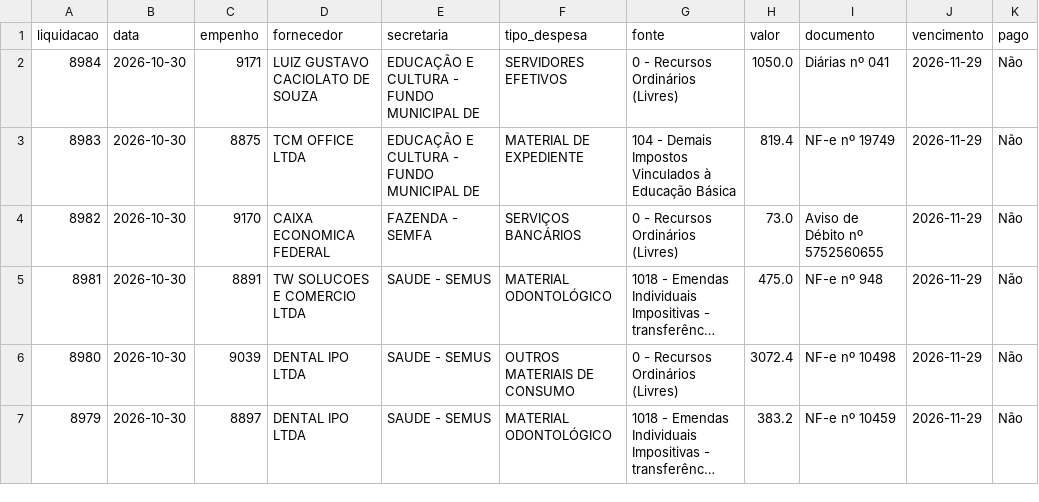
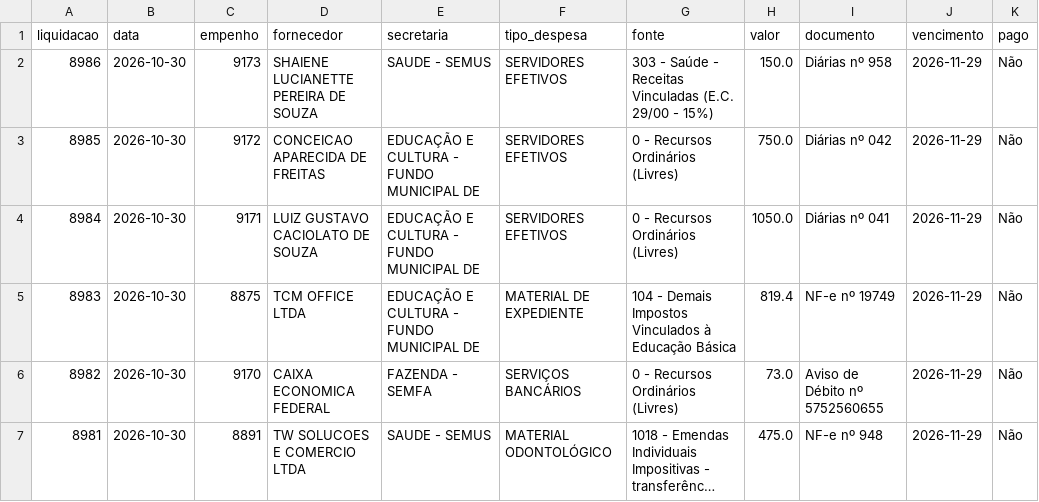
Before and after one commit to vagnerims2/painel-leopolis, a CSV file: data/liquidacoes.csv, drawn as a sheet; only a part is shown; the shorter side is filled out with more unchanged rows; long unchanged cells end in …; the diff names each change by its address in the sheet, - before the commit and + after, or states it on an @@ line.

```diff
--- a/data/liquidacoes.csv
+++ b/data/liquidacoes.csv
+row 2: 8986 | 2026-10-30 | 9173 | SHAIENE LUCIANETTE PEREIRA DE SOUZA | SAUDE - SEMUS | SERVIDORES EFETIVOS | 303 - Saúde - Receitas Vinculadas (E.C. 29/00 - 15%) | 150.0 | Diárias nº 958 | 2026-11-29 | Não
+row 3: 8985 | 2026-10-30 | 9172 | CONCEICAO APARECIDA DE FREITAS | EDUCAÇÃO E CULTURA - FUNDO MUNICIPAL DE | SERVIDORES EFETIVOS | 0 - Recursos Ordinários (Livres) | 750.0 | Diárias nº 042 | 2026-11-29 | Não
```
Also changed, not shown: data/movimento.csv, 6 other files.
